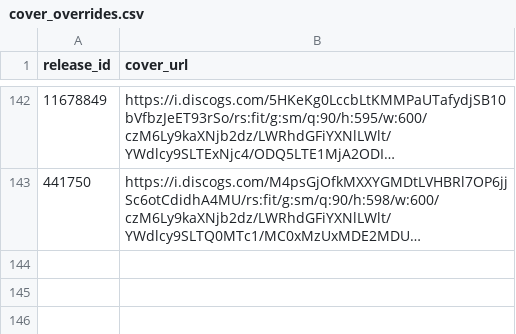
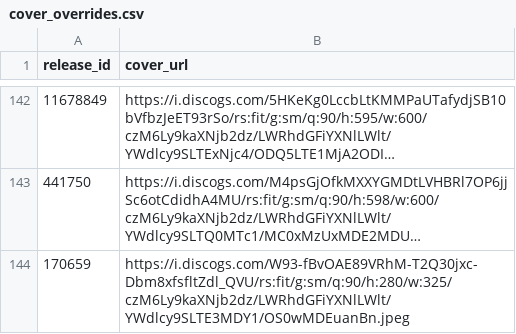
Before and after one commit to DHancock80/music-search-app, a CSV file: cover_overrides.csv, drawn as a sheet; only a part is shown, gaps mark what is left out; long unchanged cells end in …; the diff names each change by its address in the sheet, - before the commit and + after, or states it on an @@ line.

Commit message:
Batch sync cover_overrides.csv (2025-05-10T22:27:22.489789 UTC)

```diff
--- a/cover_overrides.csv
+++ b/cover_overrides.csv
+row 144: 170659 | https://i.discogs.com/W93-fBvOAE89VRhM-T2Q30jxc-Dbm8xfsfltZdl_QVU/rs:fit/g:sm/q:90/h:280/w:325/czM6Ly9kaXNjb2dz/LWRhdGFiYXNlLWlt/YWdlcy9SLTE3MDY1/OS0wMDEuanBn.jpeg
```
